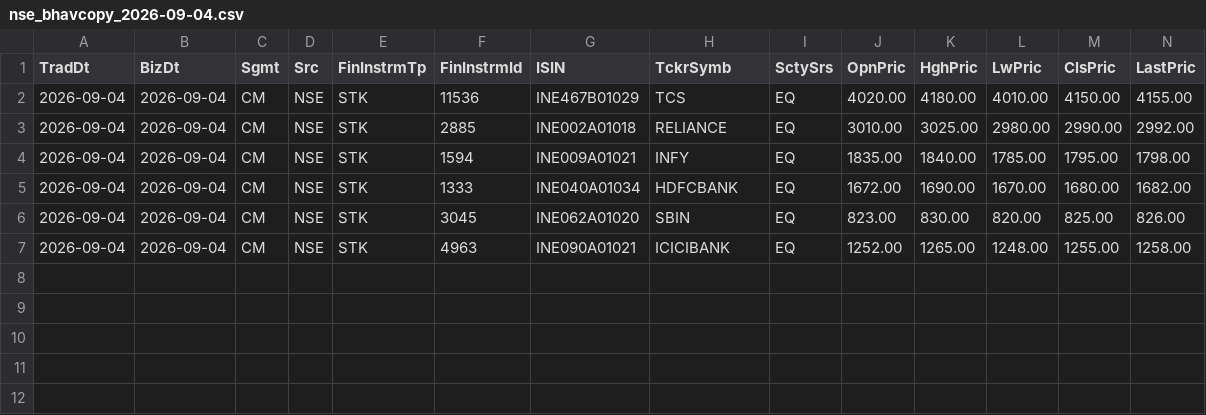
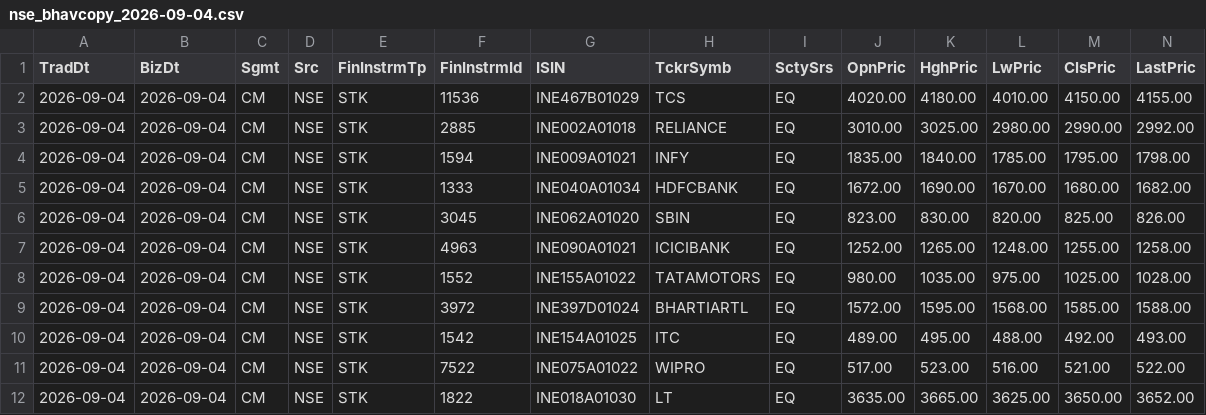
Before and after one commit to bavRaghu/code-by-groww, a CSV file: data/nse_bhavcopy_2026-09-04.csv, drawn as a sheet; only a part is shown; rows hold the shown columns only; the diff names each change by its address in the sheet, - before the commit and + after, or states it on an @@ line.

```diff
--- a/data/nse_bhavcopy_2026-09-04.csv
+++ b/data/nse_bhavcopy_2026-09-04.csv
+row 8: 2026-09-04 | 2026-09-04 | CM | NSE | STK | 1552 | INE155A01022 | TATAMOTORS | EQ | 980.00 | 1035.00 | 975.00 | 1025.00 | 1028.00
+row 9: 2026-09-04 | 2026-09-04 | CM | NSE | STK | 3972 | INE397D01024 | BHARTIARTL | EQ | 1572.00 | 1595.00 | 1568.00 | 1585.00 | 1588.00
+row 10: 2026-09-04 | 2026-09-04 | CM | NSE | STK | 1542 | INE154A01025 | ITC | EQ | 489.00 | 495.00 | 488.00 | 492.00 | 493.00
+row 11: 2026-09-04 | 2026-09-04 | CM | NSE | STK | 7522 | INE075A01022 | WIPRO | EQ | 517.00 | 523.00 | 516.00 | 521.00 | 522.00
+row 12: 2026-09-04 | 2026-09-04 | CM | NSE | STK | 1822 | INE018A01030 | LT | EQ | 3635.00 | 3665.00 | 3625.00 | 3650.00 | 3652.00
```
Also changed, not shown: data/nse_bhavcopy_2026-09-02.csv, data/nse_bhavcopy_2026-09-03.csv, 24 other files.
